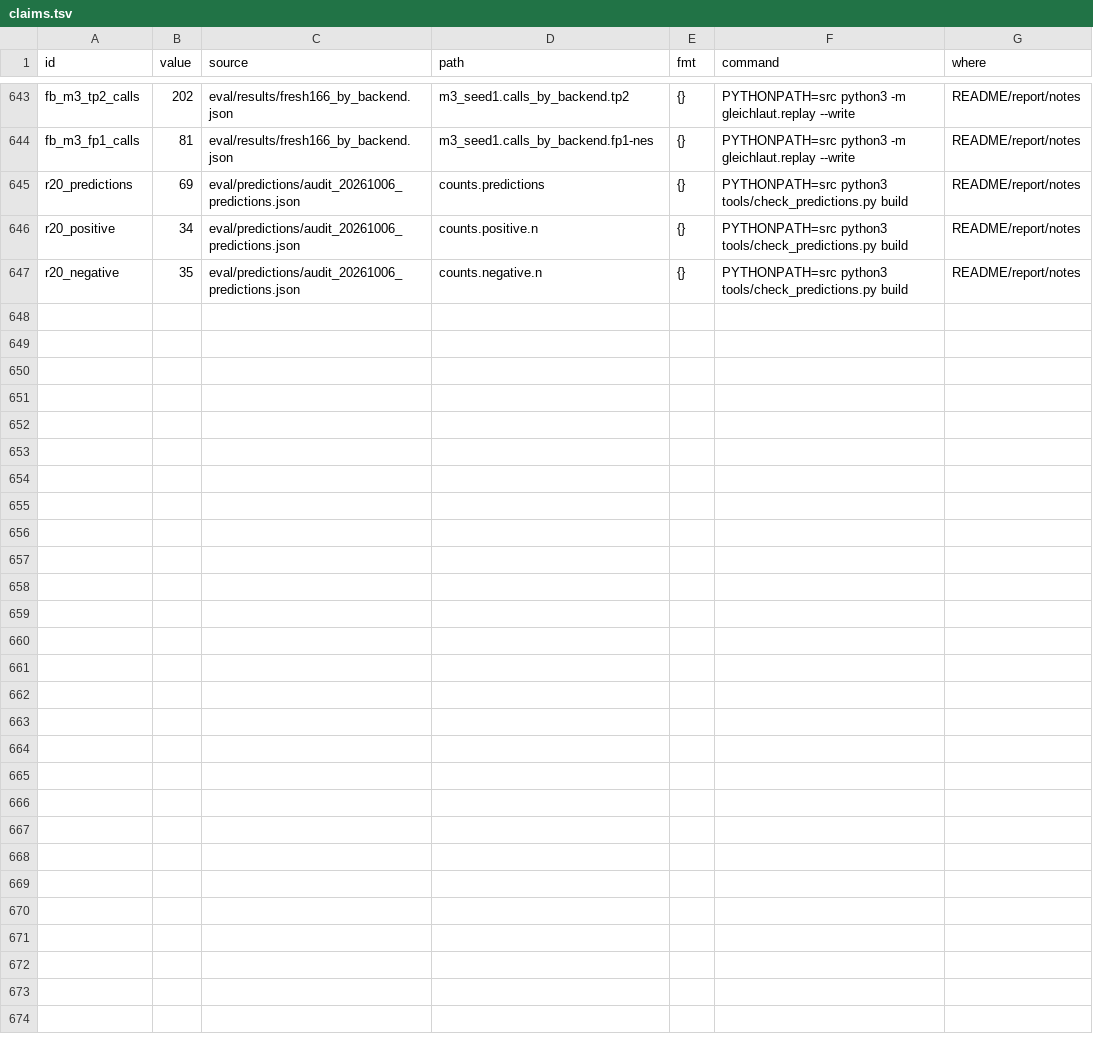
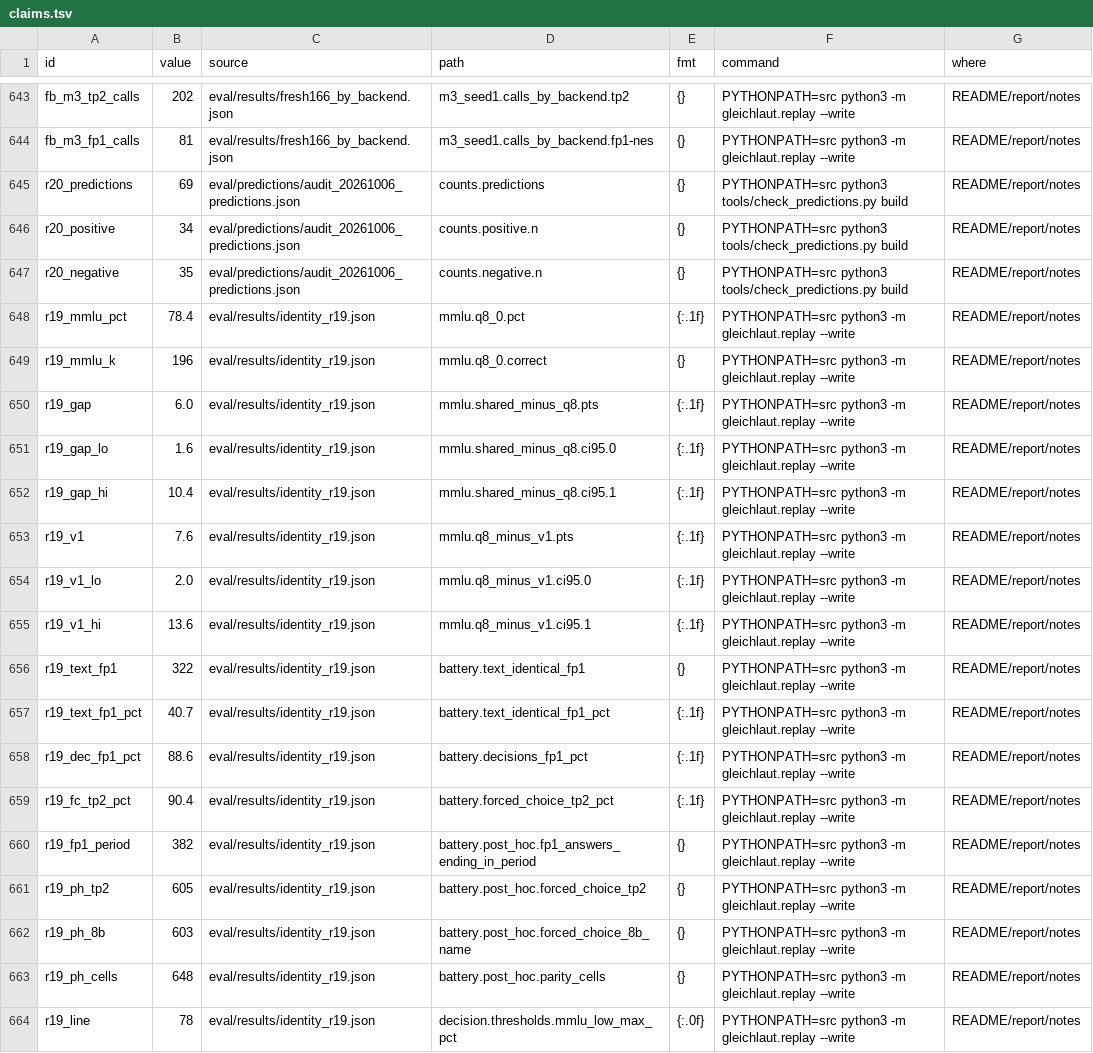
Before and after one commit to mi11ione/gleichlaut, a TSV file: track_2b/claims.tsv, drawn as a sheet; only a part is shown, gaps mark what is left out.

Commit message:
R19 result: the certified Apertus 8B Q8_0 on the identity probes is inconclusive under the pre-registered rule (O4). Run 38097175838 (20 CPU shards, build certificate verified on all 20; 250 MMLU questions, 792 battery cells; prompt token counts equal to the API's in every call; data/r19/runs/8b_q8_0). MMLU 78.4% (196 of 250; shared model - Q8_0 +6.0 [1.6, 10.4], Q8_0 - v1 8B +7.6 [2.0, 13.6]): just above the 78% line. Battery: text identical to fp1-nes in 322 of 792 (Q8_0 never closes Ja/Nein with a period), decisions 88.6% with fp1-nes vs 90.4% with tp2 (forced choice). Post hoc: on the 648 parity cells Q8_0 agrees with tp2 on 605 and the 8B name on 603 decisions, against 638 with bf16 DPO. score.identity_r19 in replay (eval/results/identity_r19.json), tests, PREREG index and log, report 3.1 and README sentences, claims

```diff
--- a/track_2b/claims.tsv
+++ b/track_2b/claims.tsv
@@ -647 +647,18 @@ r20_positive	34	eval/predictions/audit_20261006_predictions.json	counts.positive
 r20_negative	35	eval/predictions/audit_20261006_predictions.json	counts.negative.n	{}	PYTHONPATH=src python3 tools/check_predictions.py build	README/report/notes
+r19_mmlu_pct	78.4	eval/results/identity_r19.json	mmlu.q8_0.pct	{:.1f}	PYTHONPATH=src python3 -m gleichlaut.replay --write	README/report/notes
+r19_mmlu_k	196	eval/results/identity_r19.json	mmlu.q8_0.correct	{}	PYTHONPATH=src python3 -m gleichlaut.replay --write	README/report/notes
+r19_gap	6.0	eval/results/identity_r19.json	mmlu.shared_minus_q8.pts	{:.1f}	PYTHONPATH=src python3 -m gleichlaut.replay --write	README/report/notes
+r19_gap_lo	1.6	eval/results/identity_r19.json	mmlu.shared_minus_q8.ci95.0	{:.1f}	PYTHONPATH=src python3 -m gleichlaut.replay --write	README/report/notes
+r19_gap_hi	10.4	eval/results/identity_r19.json	mmlu.shared_minus_q8.ci95.1	{:.1f}	PYTHONPATH=src python3 -m gleichlaut.replay --write	README/report/notes
+r19_v1	7.6	eval/results/identity_r19.json	mmlu.q8_minus_v1.pts	{:.1f}	PYTHONPATH=src python3 -m gleichlaut.replay --write	README/report/notes
+r19_v1_lo	2.0	eval/results/identity_r19.json	mmlu.q8_minus_v1.ci95.0	{:.1f}	PYTHONPATH=src python3 -m gleichlaut.replay --write	README/report/notes
+r19_v1_hi	13.6	eval/results/identity_r19.json	mmlu.q8_minus_v1.ci95.1	{:.1f}	PYTHONPATH=src python3 -m gleichlaut.replay --write	README/report/notes
+r19_text_fp1	322	eval/results/identity_r19.json	battery.text_identical_fp1	{}	PYTHONPATH=src python3 -m gleichlaut.replay --write	README/report/notes
+r19_text_fp1_pct	40.7	eval/results/identity_r19.json	battery.text_identical_fp1_pct	{:.1f}	PYTHONPATH=src python3 -m gleichlaut.replay --write	README/report/notes
+r19_dec_fp1_pct	88.6	eval/results/identity_r19.json	battery.decisions_fp1_pct	{:.1f}	PYTHONPATH=src python3 -m gleichlaut.replay --write	README/report/notes
+r19_fc_tp2_pct	90.4	eval/results/identity_r19.json	battery.forced_choice_tp2_pct	{:.1f}	PYTHONPATH=src python3 -m gleichlaut.replay --write	README/report/notes
+r19_fp1_period	382	eval/results/identity_r19.json	battery.post_hoc.fp1_answers_ending_in_period	{}	PYTHONPATH=src python3 -m gleichlaut.replay --write	README/report/notes
+r19_ph_tp2	605	eval/results/identity_r19.json	battery.post_hoc.forced_choice_tp2	{}	PYTHONPATH=src python3 -m gleichlaut.replay --write	README/report/notes
+r19_ph_8b	603	eval/results/identity_r19.json	battery.post_hoc.forced_choice_8b_name	{}	PYTHONPATH=src python3 -m gleichlaut.replay --write	README/report/notes
+r19_ph_cells	648	eval/results/identity_r19.json	battery.post_hoc.parity_cells	{}	PYTHONPATH=src python3 -m gleichlaut.replay --write	README/report/notes
+r19_line	78	eval/results/identity_r19.json	decision.thresholds.mmlu_low_max_pct	{:.0f}	PYTHONPATH=src python3 -m gleichlaut.replay --write	README/report/notes
```
Also changed, not shown: 10 other files.
